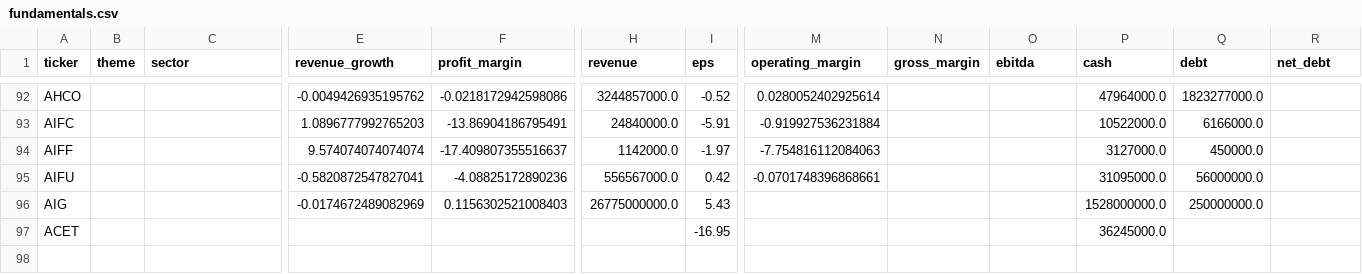
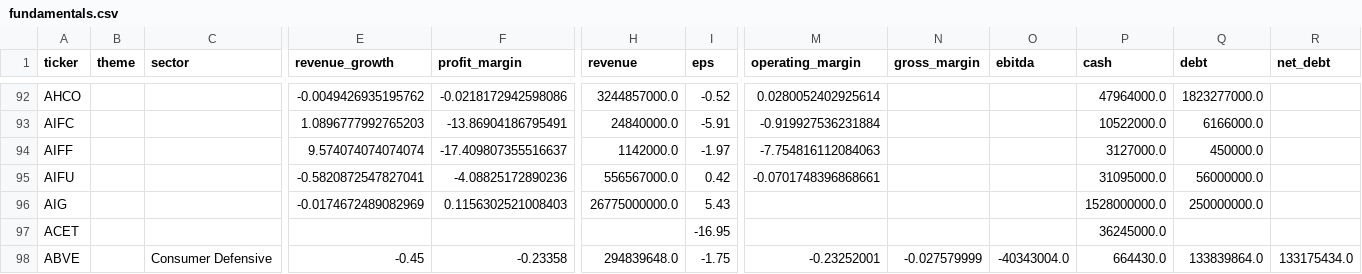
Before and after one commit to YuzeJ21/Stock-Analysis, a CSV file: data/fundamentals.csv, drawn as a sheet; only a part is shown, gaps mark what is left out; rows hold the shown columns only; the diff names each change by its address in the sheet, - before the commit and + after, or states it on an @@ line.

```diff
--- a/data/fundamentals.csv
+++ b/data/fundamentals.csv
+row 98: ABVE |  | Consumer Defensive | -0.45 | -0.23358 | 294839648.0 | -1.75 | -0.23252001 | -0.027579999 | -40343004.0 | 664430.0 | 133839864.0 | 133175434.0
```
Also changed, not shown: data/reviewed_batch_proofs.csv.
